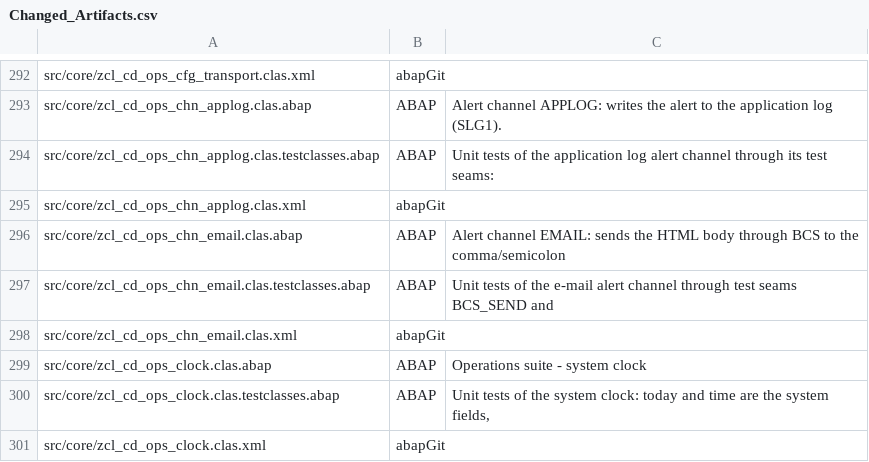
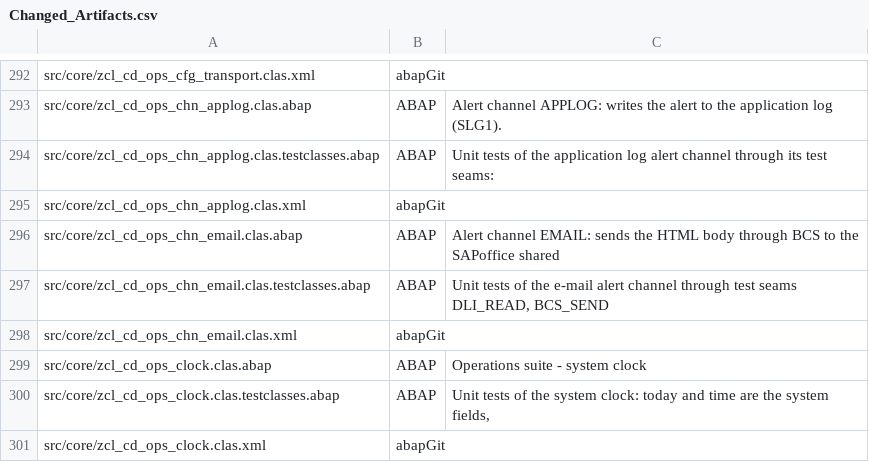
Before and after one commit to jaideep247/bai, a CSV file: ops-suite/docs/Changed_Artifacts.csv, drawn as a sheet; only a part is shown, gaps mark what is left out.

```diff
--- a/ops-suite/docs/Changed_Artifacts.csv
+++ b/ops-suite/docs/Changed_Artifacts.csv
@@ -295,4 +295,4 @@ src/core/zcl_cd_ops_chn_applog.clas.testclasses.abap,ABAP,Unit tests of the appl
 src/core/zcl_cd_ops_chn_applog.clas.xml,abapGit,
-src/core/zcl_cd_ops_chn_email.clas.abap,ABAP,Alert channel EMAIL: sends the HTML body through BCS to the comma/semicolon
-src/core/zcl_cd_ops_chn_email.clas.testclasses.abap,ABAP,Unit tests of the e-mail alert channel through test seams BCS_SEND and
+src/core/zcl_cd_ops_chn_email.clas.abap,ABAP,Alert channel EMAIL: sends the HTML body through BCS to the SAPoffice shared
+src/core/zcl_cd_ops_chn_email.clas.testclasses.abap,ABAP,"Unit tests of the e-mail alert channel through test seams DLI_READ, BCS_SEND"
 src/core/zcl_cd_ops_chn_email.clas.xml,abapGit,
```
Also changed, not shown: ops-suite/docs/Coverage_Run_Register.csv, 19 other files.
